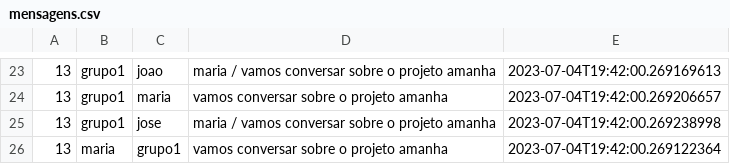
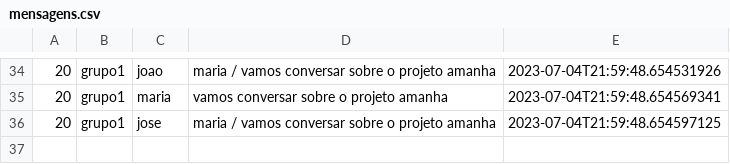
Before and after one commit to LuKilmer/system-4talk, a CSV file: data/mensagens.csv, drawn as a sheet; only a part is shown, gaps mark what is left out; the diff covers the shown part only.

```diff
--- a/data/mensagens.csv
+++ b/data/mensagens.csv
@@ -23,4 +34,3 @@
-13;grupo1;joao;maria / vamos conversar sobre o projeto amanha;2023-07-04T19:42:00.269169613
-13;grupo1;maria;vamos conversar sobre o projeto amanha;2023-07-04T19:42:00.269206657
-13;grupo1;jose;maria / vamos conversar sobre o projeto amanha;2023-07-04T19:42:00.269238998
-13;maria;grupo1;vamos conversar sobre o projeto amanha;2023-07-04T19:42:00.269122364
+20;grupo1;joao;maria / vamos conversar sobre o projeto amanha;2023-07-04T21:59:48.654531926
+20;grupo1;maria;vamos conversar sobre o projeto amanha;2023-07-04T21:59:48.654569341
+20;grupo1;jose;maria / vamos conversar sobre o projeto amanha;2023-07-04T21:59:48.654597125
```
Also changed, not shown: 14 added rows, 3 removed rows and 51 edited cells elsewhere in this file, 4 other files.
